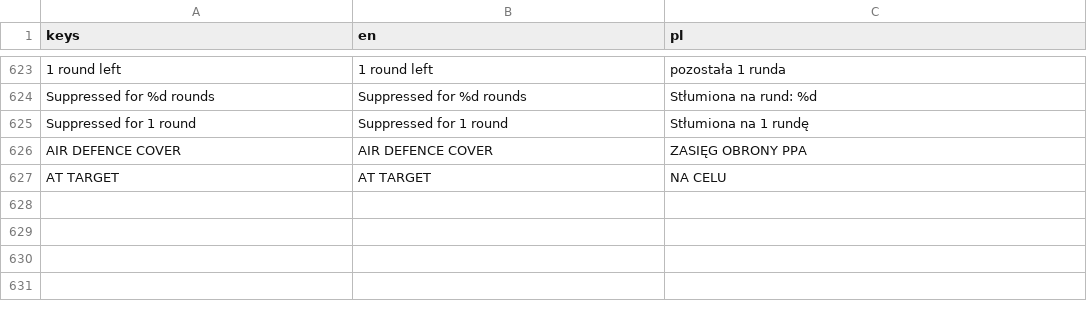
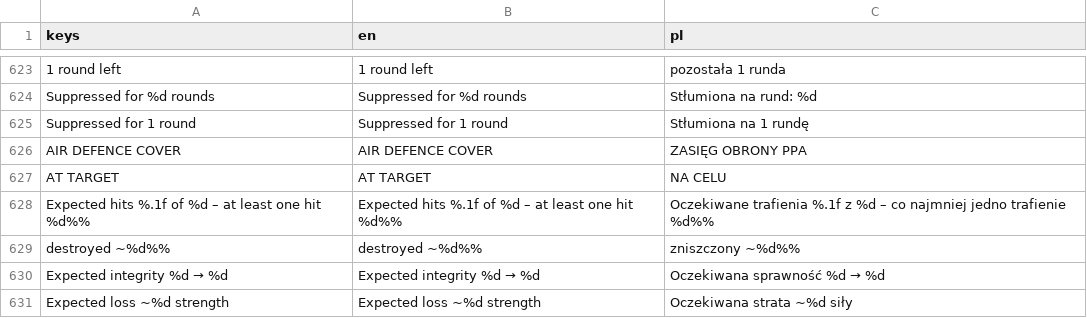
Before and after one commit to dawidczarczynski/eastern-flank, a CSV file: assets/i18n/strings.csv, drawn as a sheet; only a part is shown, gaps mark what is left out.

```diff
--- a/assets/i18n/strings.csv
+++ b/assets/i18n/strings.csv
@@ -627 +627,5 @@ AIR DEFENCE COVER,AIR DEFENCE COVER,ZASIĘG OBRONY PPA
 AT TARGET,AT TARGET,NA CELU
+Expected hits %.1f of %d – at least one hit %d%%,Expected hits %.1f of %d – at least one hit %d%%,Oczekiwane trafienia %.1f z %d – co najmniej jedno trafienie %d%%
+destroyed ~%d%%,destroyed ~%d%%,zniszczony ~%d%%
+Expected integrity %d → %d,Expected integrity %d → %d,Oczekiwana sprawność %d → %d
+Expected loss ~%d strength,Expected loss ~%d strength,Oczekiwana strata ~%d siły
```
Also changed, not shown: 13 other files.
